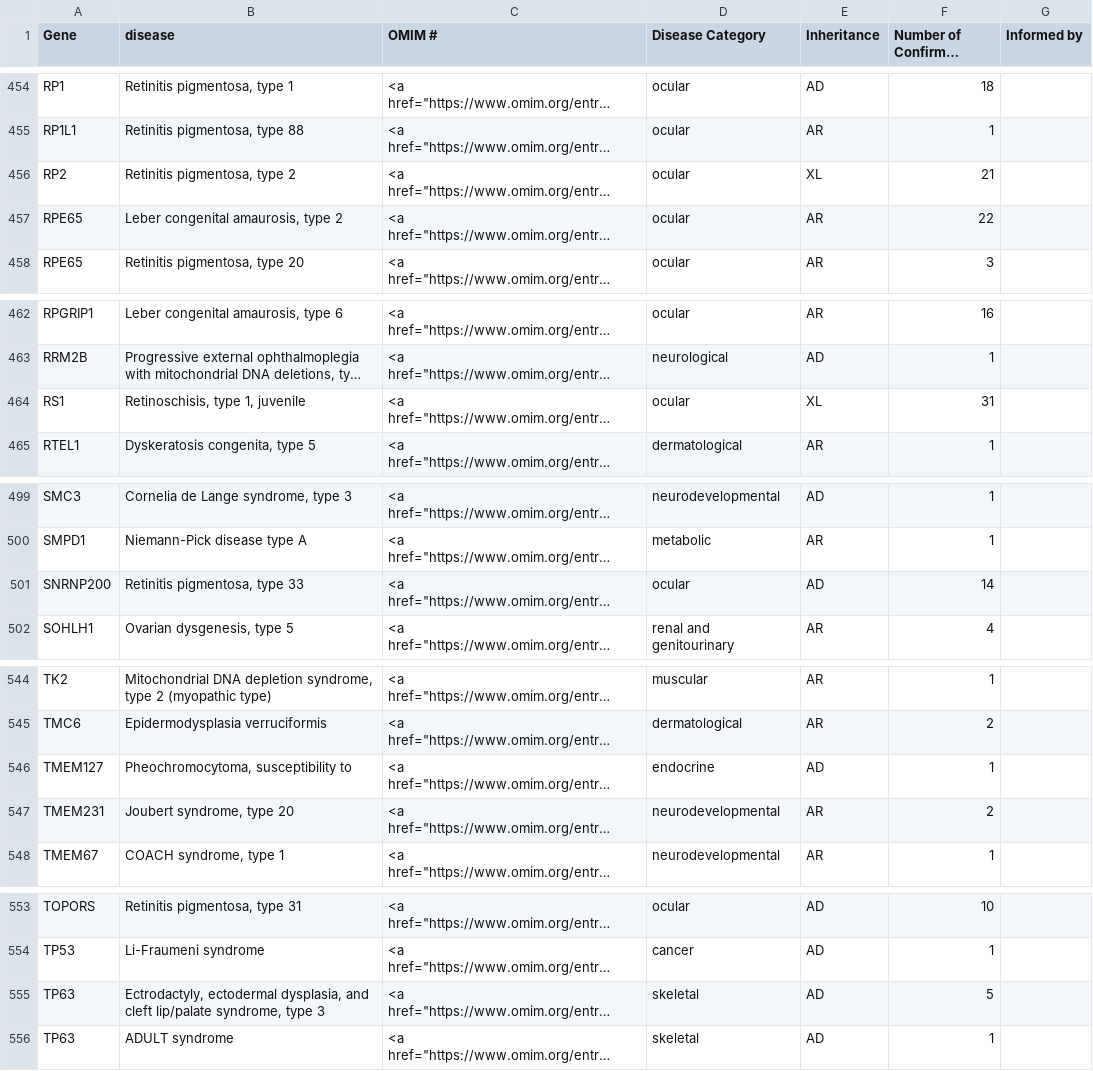
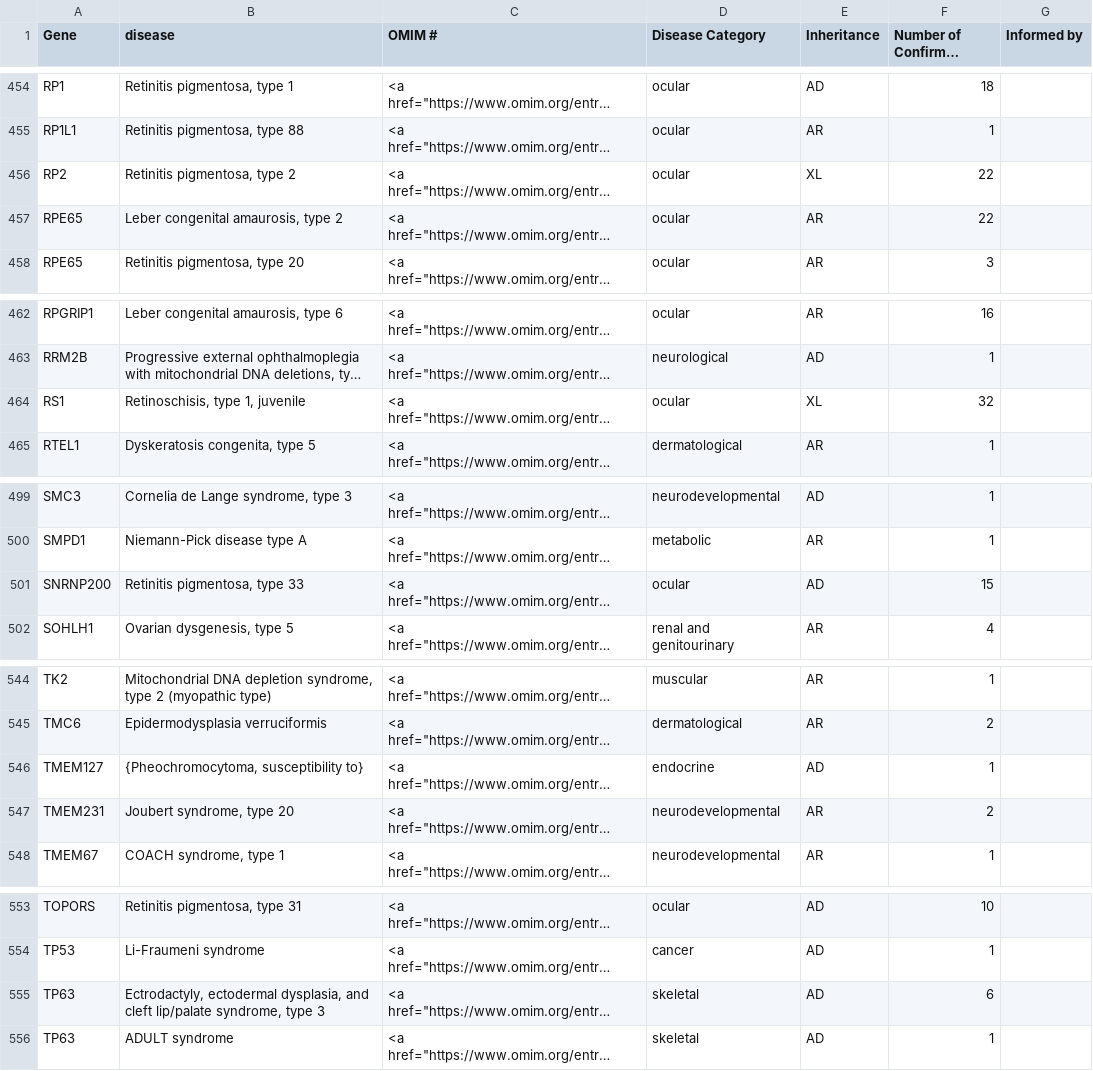
Before and after one commit to Nanox19435/registro-global-genes-y-diagnosticos, a CSV file: data.csv, drawn as a sheet; only a part is shown, gaps mark what is left out; long unchanged cells end in …; the diff covers the shown part only; the diff names each change by its address in the sheet, - before the commit and + after, or states it on an @@ line.

```diff
--- a/data.csv
+++ b/data.csv
-F456 (Number of Confirmed Patients): 21
+F456 (Number of Confirmed Patients): 22
-F464 (Number of Confirmed Patients): 31
+F464 (Number of Confirmed Patients): 32
-F501 (Number of Confirmed Patients): 14
+F501 (Number of Confirmed Patients): 15
-B546 (disease): Pheochromocytoma, susceptibility to
+B546 (disease): {Pheochromocytoma, susceptibility to}
-F555 (Number of Confirmed Patients): 5
+F555 (Number of Confirmed Patients): 6
```
Also changed, not shown: 6 edited cells elsewhere in this file.
